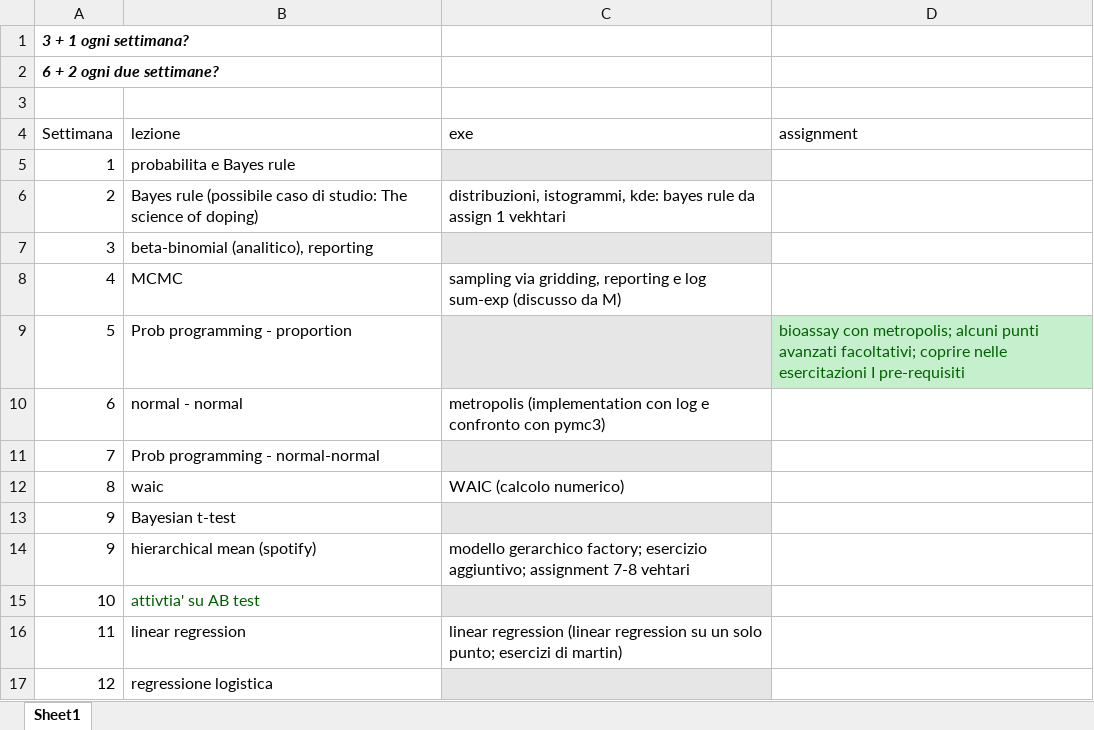
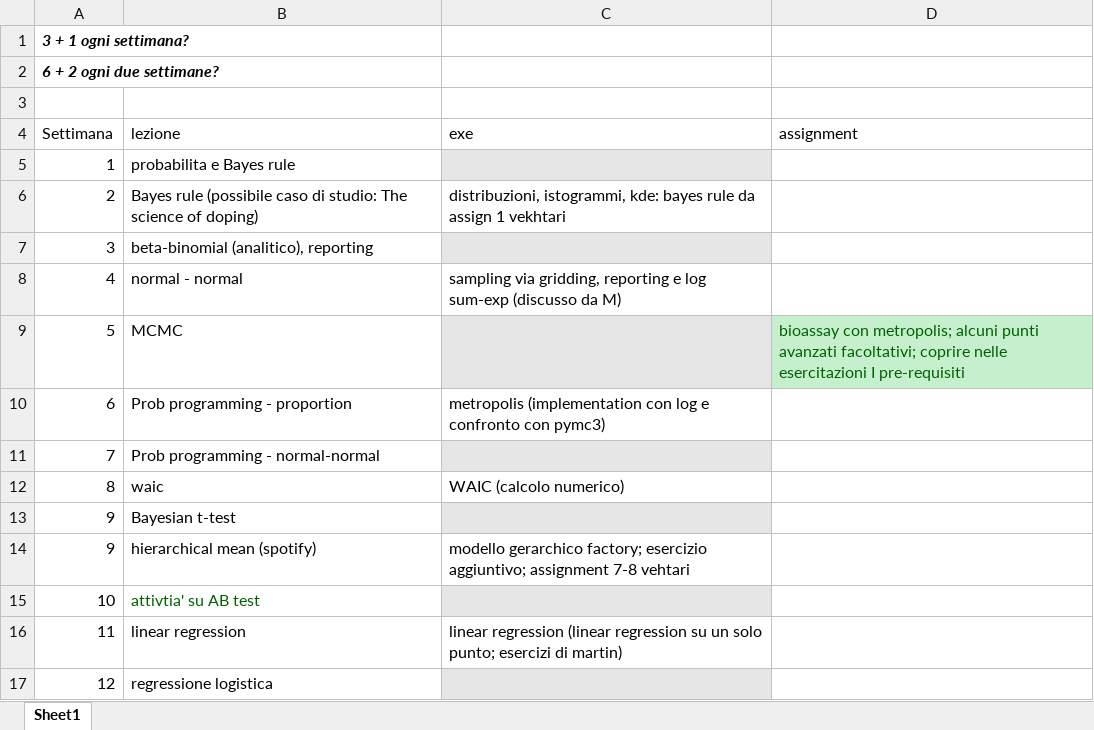
Before and after one commit to gcorani/bda, an Excel workbook: syllabus-and-improv/BDA-syllabus.xlsx, sheet Sheet1, drawn as a sheet; only a part is shown; values as stored, in another font and other column widths than the file's, no borders; the diff names each change by its address in the sheet, - before the commit and + after, or states it on an @@ line.

```diff
--- a/syllabus-and-improv/BDA-syllabus.xlsx (sheet Sheet1)
+++ b/syllabus-and-improv/BDA-syllabus.xlsx (sheet Sheet1)
-B8 (lezione): MCMC
+B8 (lezione): normal - normal
-B9 (lezione): Prob programming - proportion
+B9 (lezione): MCMC
-B10 (lezione): normal - normal
+B10 (lezione): Prob programming - proportion
```
Also changed, not shown: syllabus-and-improv/sequenzaLezioniBDA.xlsx, 23 other files.
